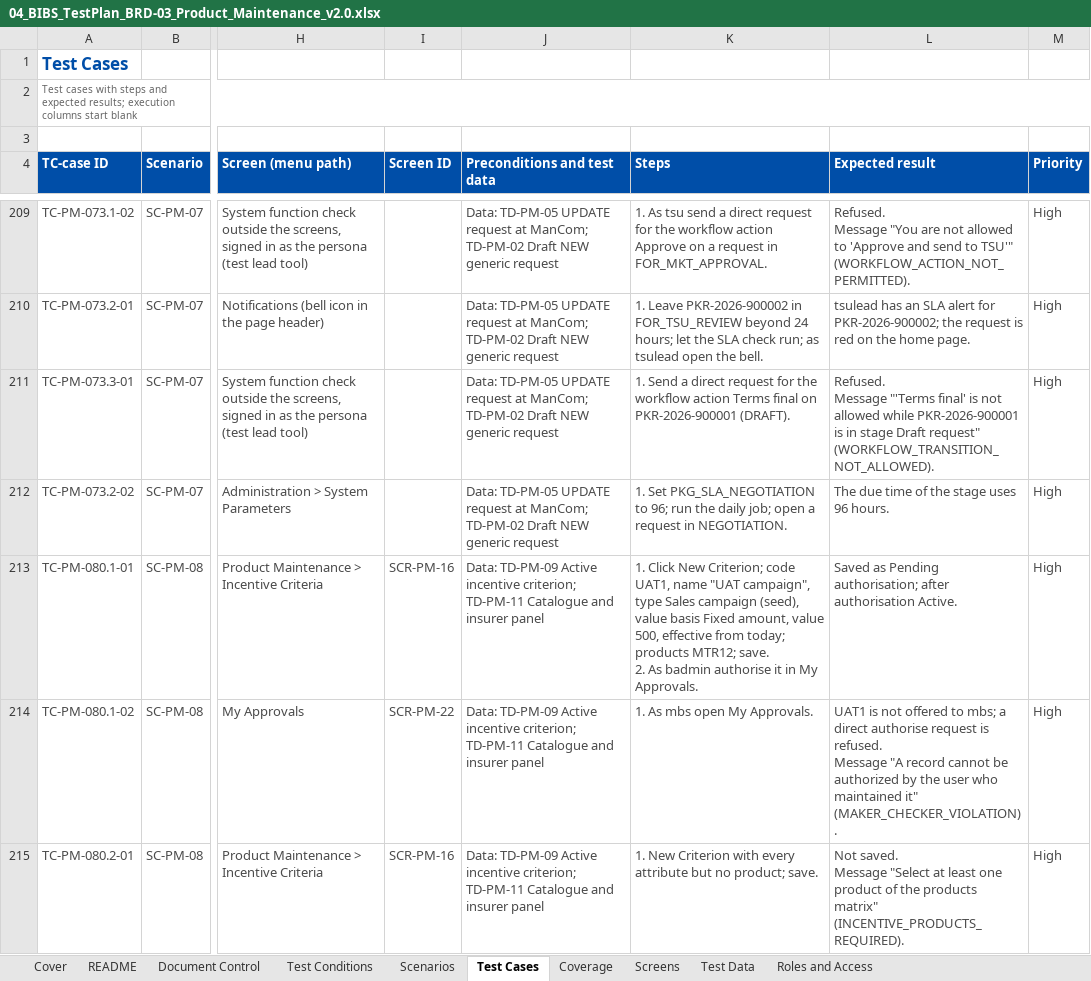
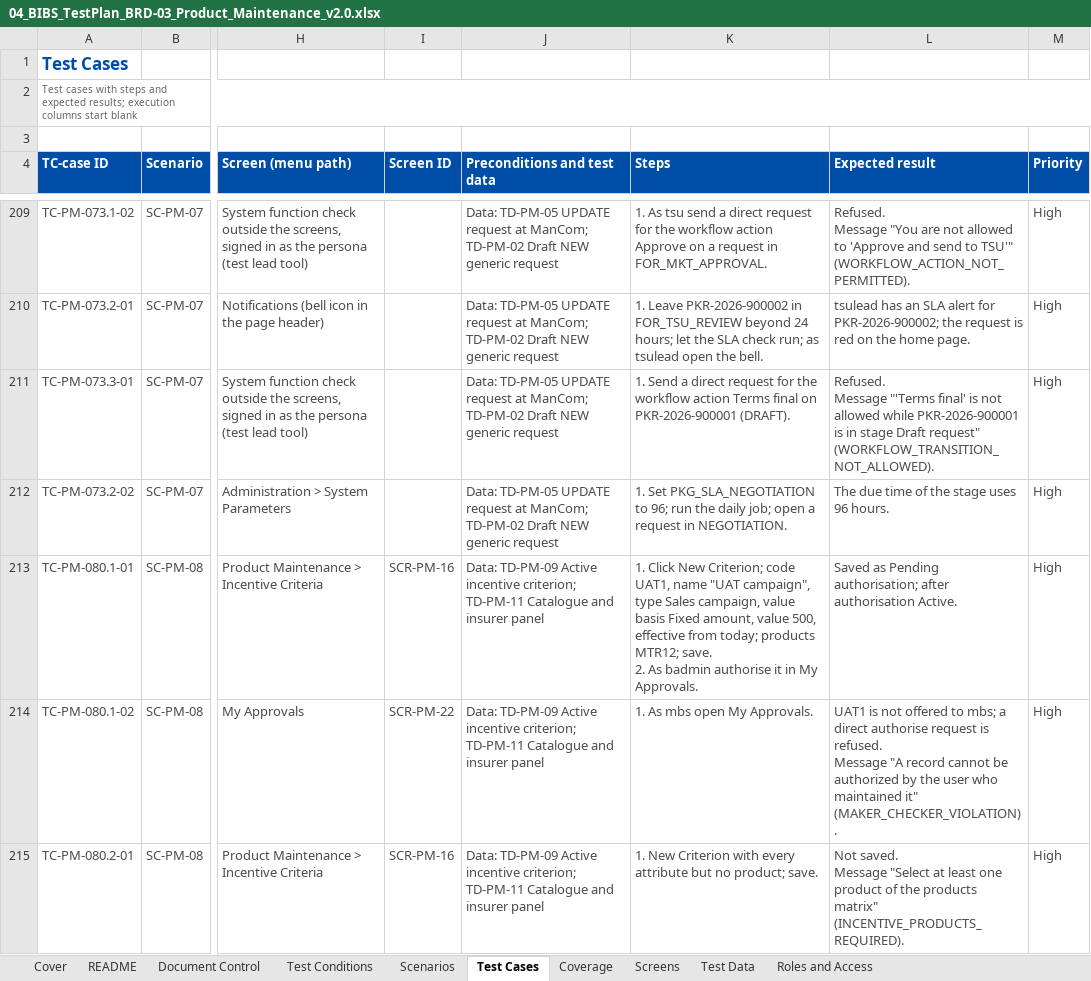
Before and after one commit to IortaTexhNXT-DEV/FinVerse, an Excel workbook: docs/deliverables/out/Drop-0_Setup_and_Data_Migration/BRD-03_Product_Maintenance/04_BIBS_TestPlan_BRD-03_Product_Maintenance_v2.0.xlsx, sheet Test Cases, drawn as a sheet; only a part is shown, gaps mark what is left out; values as stored, in another font and other column widths than the file's, no borders; conditional formats not drawn; the diff covers the shown part only; the diff names each change by its address in the sheet, - before the commit and + after, or states it on an @@ line.

```diff
--- a/docs/deliverables/out/Drop-0_Setup_and_Data_Migration/BRD-03_Product_Maintenance/04_BIBS_TestPlan_BRD-03_Product_Maintenance_v2.0.xlsx (sheet Test Cases)
+++ b/docs/deliverables/out/Drop-0_Setup_and_Data_Migration/BRD-03_Product_Maintenance/04_BIBS_TestPlan_BRD-03_Product_Maintenance_v2.0.xlsx (sheet Test Cases)
-K213 (Steps): …type Sales campaign (seed), value basis…
+K213 (Steps): …type Sales campaign, value basis…
```
Also changed, not shown: 1 edited cell elsewhere in this sheet, sheet Test Data, docs/deliverables/out/Drop-0_Setup_and_Data_Migration/BRD-11_User_Access_Maintenance/03_BIBS_Signoff_BRD-11_User_Access_Maintenance_v2.0.xlsx, docs/deliverables/out/Drop-0_Setup_and_Data_Migration/BRD-13_Data_Migration/04_BIBS_TestPlan_BRD-13_Data_Migration_v2.0.xlsx, 11 other files.
